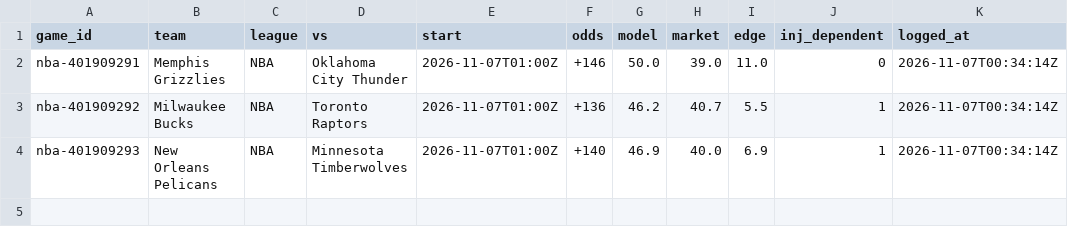
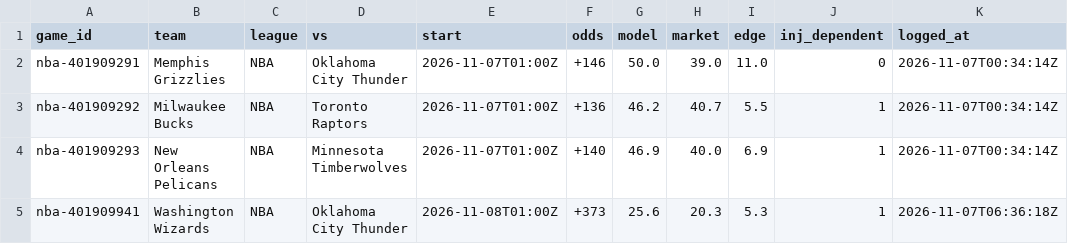
Before and after one commit to charliedavis78-bit/edge-e4b8b58d340a, a CSV file: log/picks.csv, drawn as a sheet; the diff names each change by its address in the sheet, - before the commit and + after, or states it on an @@ line.

```diff
--- a/log/picks.csv
+++ b/log/picks.csv
+row 5: nba-401909941 | Washington Wizards | NBA | Oklahoma City Thunder | 2026-11-08T01:00Z | +373 | 25.6 | 20.3 | 5.3 | 1 | 2026-11-07T06:36:18Z
```
Also changed, not shown: log/predictions.csv.
